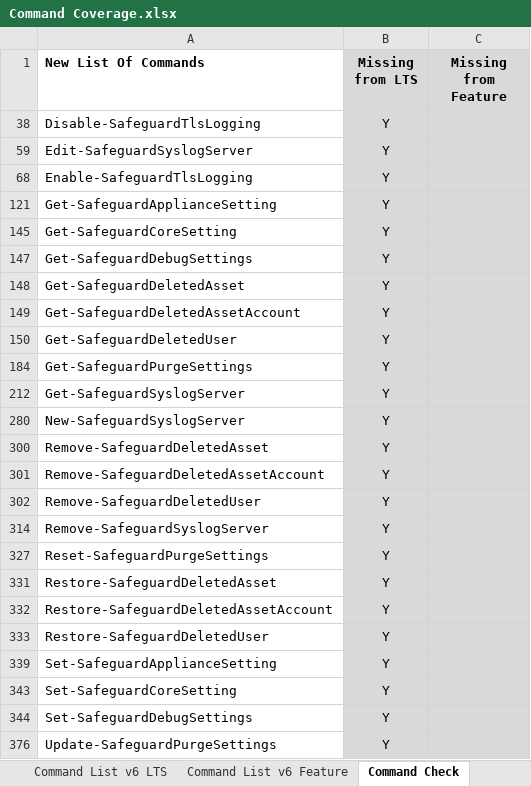
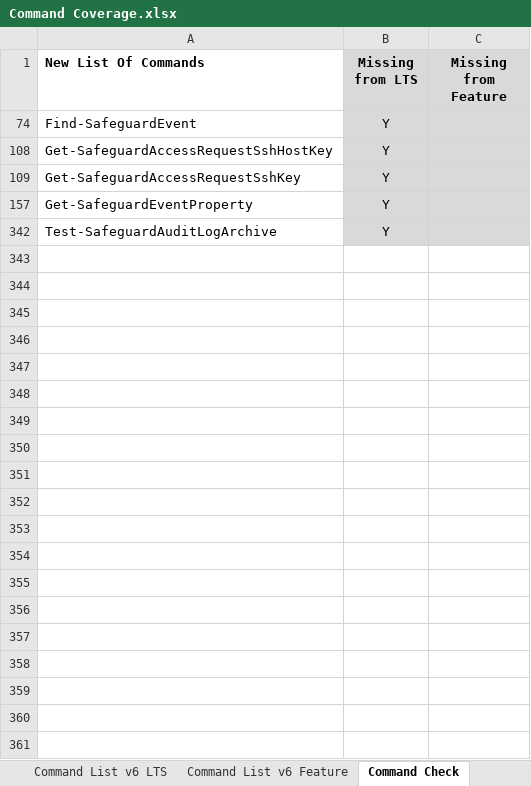
Before and after one commit to JeffHarkavy/SafeguardCmdletTesting, an Excel workbook: Command Coverage.xlsx, sheet Command Check, drawn as a sheet; values as stored, in another font and other column widths than the file's, no borders; removed rows and columns are numbered as before the commit, all else as after; the diff names each change by its address in the sheet, - before the commit and + after, or states it on an @@ line.

```diff
--- a/Command Coverage.xlsx (sheet Command Check)
+++ b/Command Coverage.xlsx (sheet Command Check)
-row 38: Disable-SafeguardTlsLogging | Y
-A74 (New List Of Commands): Edit-SafeguardSyslogServer
+A74 (New List Of Commands): Find-SafeguardEvent
-row 68: Enable-SafeguardTlsLogging | Y
-row 121: Get-SafeguardApplianceSetting | Y
-row 145: Get-SafeguardCoreSetting | Y
-row 147: Get-SafeguardDebugSettings | Y
-row 148: Get-SafeguardDeletedAsset | Y
-A108 (New List Of Commands): Get-SafeguardDeletedAssetAccount
+A108 (New List Of Commands): Get-SafeguardAccessRequestSshHostKey
-row 150: Get-SafeguardDeletedUser | Y
-row 184: Get-SafeguardPurgeSettings | Y
-row 212: Get-SafeguardSyslogServer | Y
-row 280: New-SafeguardSyslogServer | Y
-row 300: Remove-SafeguardDeletedAsset | Y
-row 301: Remove-SafeguardDeletedAssetAccount | Y
-row 302: Remove-SafeguardDeletedUser | Y
-row 314: Remove-SafeguardSyslogServer | Y
-row 327: Reset-SafeguardPurgeSettings | Y
-row 331: Restore-SafeguardDeletedAsset | Y
-A109 (New List Of Commands): Restore-SafeguardDeletedAssetAccount
+A109 (New List Of Commands): Get-SafeguardAccessRequestSshKey
-row 333: Restore-SafeguardDeletedUser | Y
-row 339: Set-SafeguardApplianceSetting | Y
-A157 (New List Of Commands): Set-SafeguardCoreSetting
+A157 (New List Of Commands): Get-SafeguardEventProperty
-row 344: Set-SafeguardDebugSettings | Y
-A342 (New List Of Commands): Update-SafeguardPurgeSettings
+A342 (New List Of Commands): Test-SafeguardAuditLogArchive
```
Also changed, not shown: sheet Command List v6 Feature, sheet Command List v6 LTS, formulas that keep their value, hidden cells.
